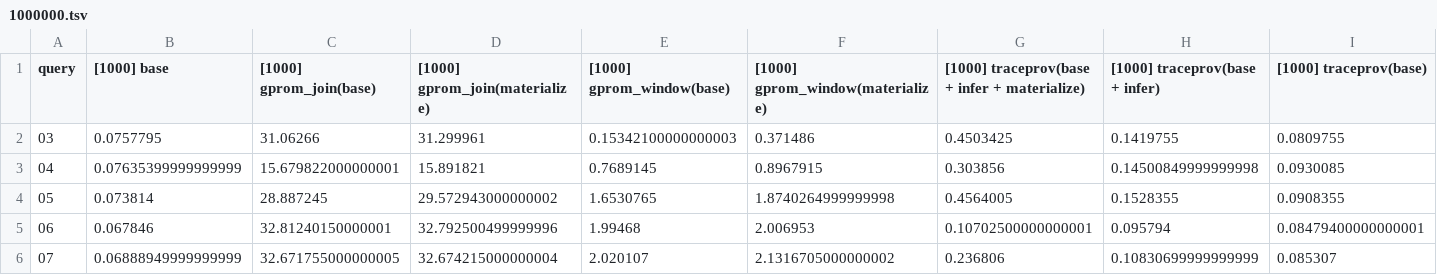
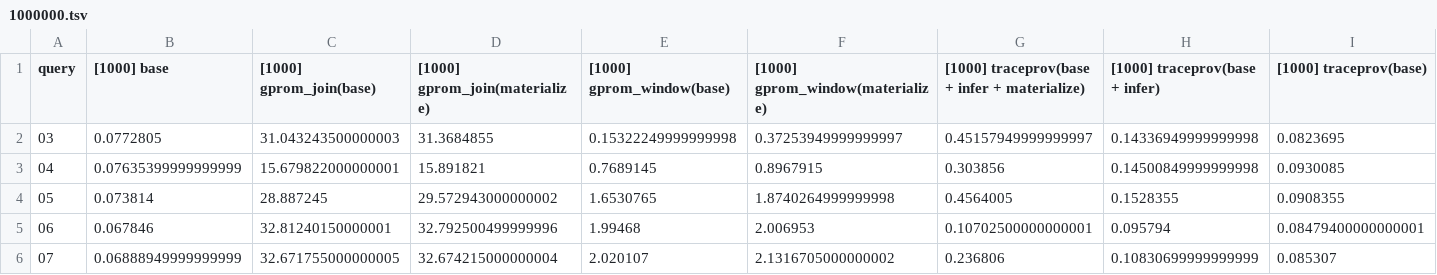
Before and after one commit to realVinayak/traceprov, a TSV file: postgres/benchmark/micro/aggregates/results_2025_09_25/1000000.tsv, drawn as a sheet; only a part is shown; removed rows and columns are numbered as before the commit, all else as after; rows hold the shown columns only; the diff names each change by its address in the sheet, - before the commit and + after, or states it on an @@ line.

```diff
--- a/postgres/benchmark/micro/aggregates/results_2025_09_25/1000000.tsv
+++ b/postgres/benchmark/micro/aggregates/results_2025_09_25/1000000.tsv
-row 2: 03 | 0.0757795 | 31.06266 | 31.299961 | 0.15342100000000003 | 0.371486 | 0.4503425 | 0.1419755 | 0.0809755
+row 2: 03 | 0.0772805 | 31.043243500000003 | 31.3684855 | 0.15322249999999998 | 0.37253949999999997 | 0.45157949999999997 | 0.14336949999999998 | 0.0823695
```
Also changed, not shown: postgres/benchmark/micro/aggregates/results_2025_09_25/10000000.tsv, postgres/benchmark/micro/aggregates/results_2025_09_25/100000000.tsv, 12 other files.
